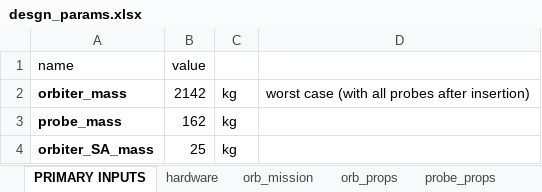
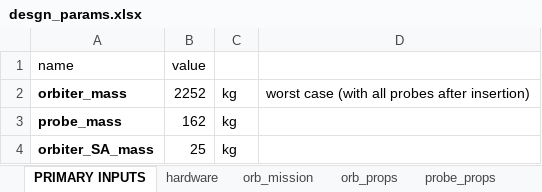
Before and after one commit to LMaiorano/DSE-AOCS-Design, an Excel workbook: data/desgn_params.xlsx, sheet PRIMARY INPUTS, drawn as a sheet; values as stored, in another font and other column widths than the file's, no borders; the diff names each change by its address in the sheet, - before the commit and + after, or states it on an @@ line.

```diff
--- a/data/desgn_params.xlsx (sheet PRIMARY INPUTS)
+++ b/data/desgn_params.xlsx (sheet PRIMARY INPUTS)
-B2: 2142
+B2: 2252
```
Also changed, not shown: sheet orb_props, 4 other files.
